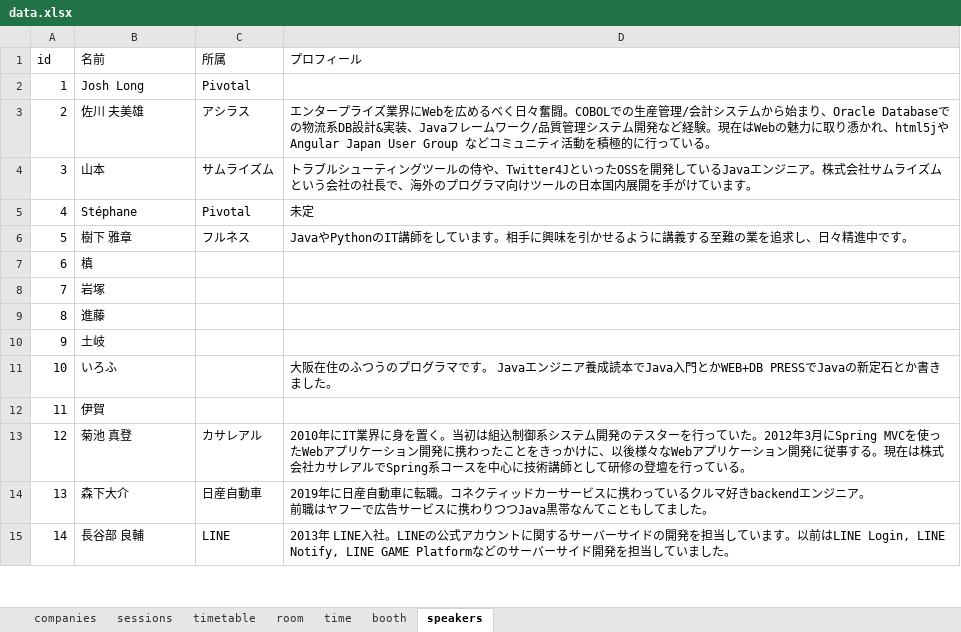
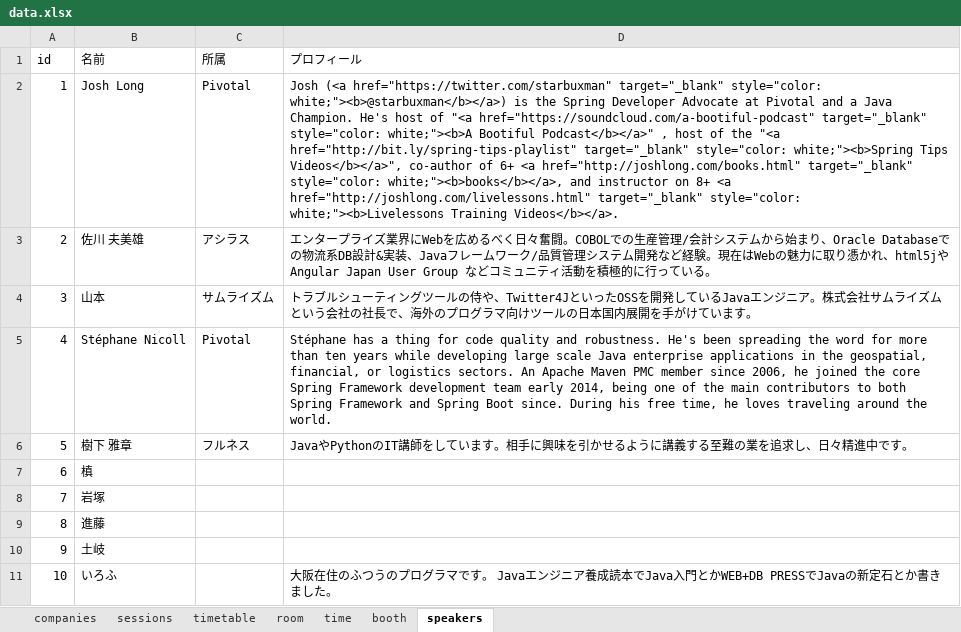
Before and after one commit to jsug-projects/spring-fest-2019, an Excel workbook: data.xlsx, sheet speakers, drawn as a sheet; only a part is shown; the shorter side is filled out with more unchanged rows; values as stored, in another font and other column widths than the file's, no borders; the diff names each change by its address in the sheet, - before the commit and + after, or states it on an @@ line.

```diff
--- a/data.xlsx (sheet speakers)
+++ b/data.xlsx (sheet speakers)
-D2 (プロフィール): (empty)
+D2 (プロフィール): Josh (<a href="https://twitter.com/starbuxman" target="_blank" style="color: white;"><b>@starbuxman</b></a>) is the Spring Developer Advocate at Pivotal and a Java Champion. He's host of "<a href="https://soundcloud.com/a-bootiful-podcast" target="_blank" style="color: white;"><b>A Bootiful Podcast</b></a>" , host of the "<a href="http://bit.ly/spring-tips-playlist" target="_blank" style="color: white;"><b>Spring Tips Videos</b></a>", co-author of 6+ <a href="http://joshlong.com/books.html" target="_blank" style="color: white;"><b>books</b></a>, and instructor on 8+ <a href="http://joshlong.com/livelessons.html" target="_blank" style="color: white;"><b>Livelessons Training Videos</b></a>.
-B5 (名前): Stéphane
+B5 (名前): Stéphane Nicoll
-D5 (プロフィール): 未定
+D5 (プロフィール): Stéphane has a thing for code quality and robustness. He's been spreading the word for more than ten years while developing large scale Java enterprise applications in the geospatial, financial, or logistics sectors. An Apache Maven PMC member since 2006, he joined the core Spring Framework development team early 2014, being one of the main contributors to both Spring Framework and Spring Boot since. During his free time, he loves traveling around the world.
```
Also changed, not shown: 3 other files.
